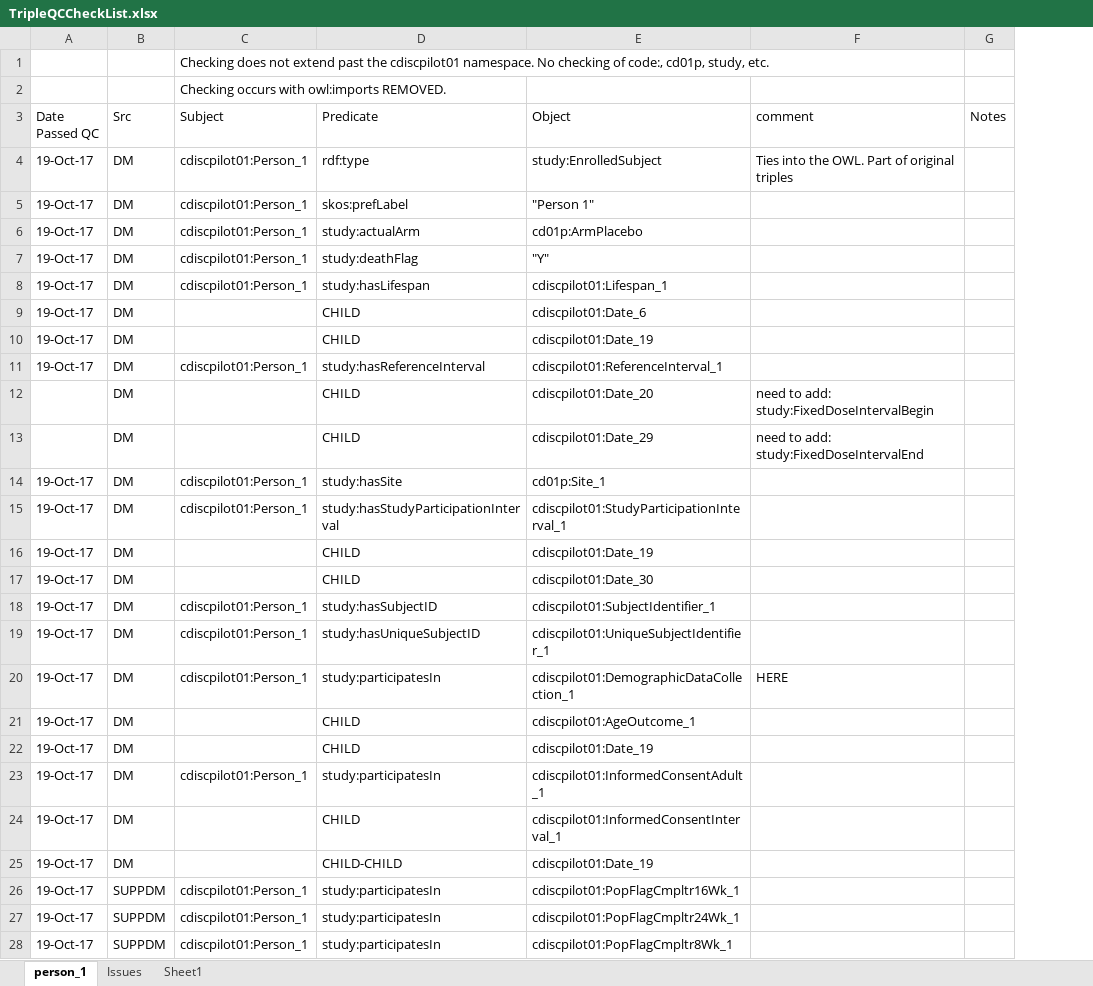
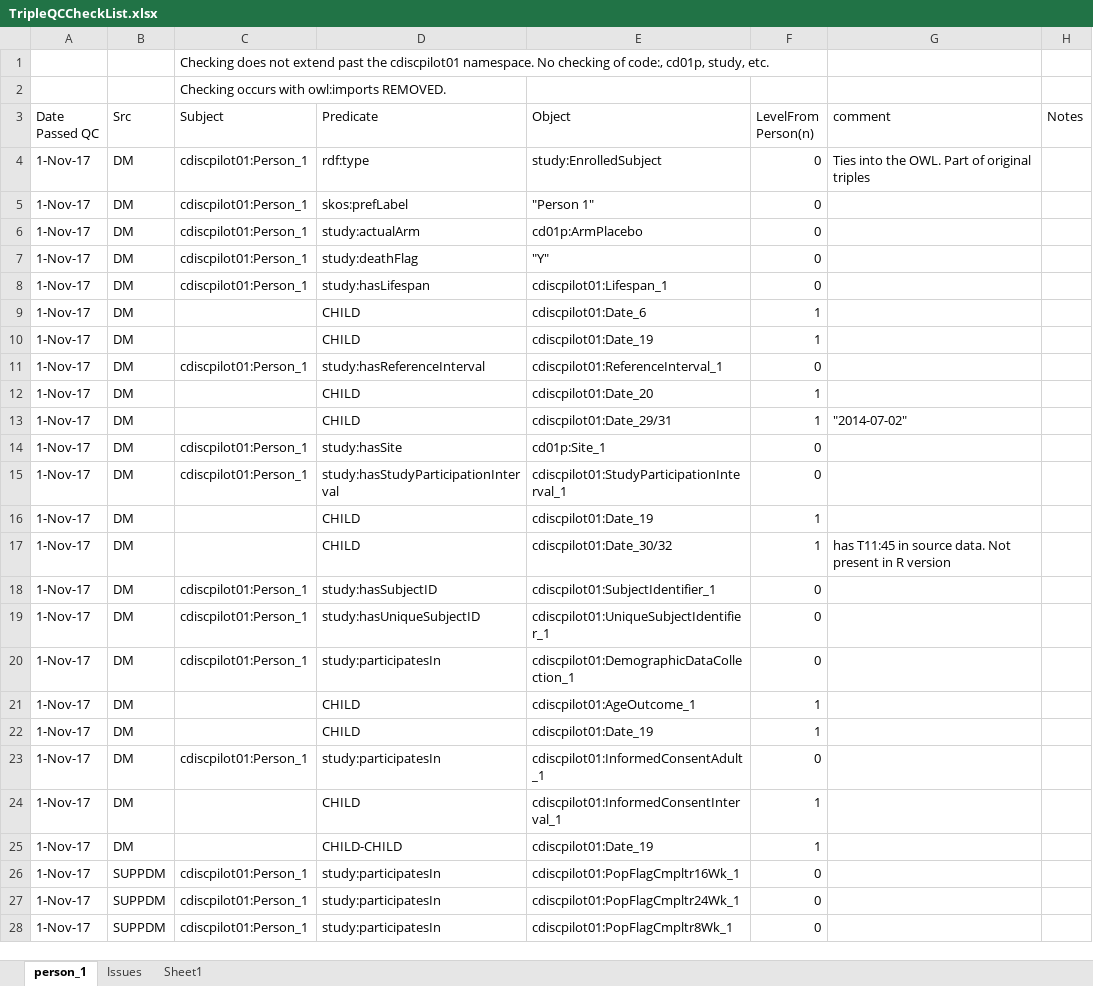
Before and after one commit to phuse-org/CTDasRDF, an Excel workbook: r/validation/TripleQCCheckList.xlsx, sheet person_1, drawn as a sheet; only a part is shown; values as stored, in another font and other column widths than the file's, no cell formats; conditional formats not drawn; addresses are those after the commit; the diff covers the shown part only; the diff names each change by its address in the sheet, - before the commit and + after, or states it on an @@ line.

```diff
--- a/r/validation/TripleQCCheckList.xlsx (sheet person_1)
+++ b/r/validation/TripleQCCheckList.xlsx (sheet person_1)
+column F (LevelFrom Person(n)), rows 4-28: 0 | 0 | 0 | 0 | 0 | 1 | 1 | 0 | 1 | 1 | 0 | 0 | 1 | 1 | 0 | 0 | 0 | 1 | 1 | 0 | 1 | 1 | 0 | 0 | 0
-A4:A11 (Date Passed QC): 19-Oct-17
+A4:A11 (Date Passed QC): 1-Nov-17
-A12:A13 (Date Passed QC): (empty)
+A12:A13 (Date Passed QC): 1-Nov-17
-G12 (comment): need to add: study:FixedDoseIntervalBegin
+G12 (comment): (empty)
-E13 (Object): cdiscpilot01:Date_29
+E13 (Object): cdiscpilot01:Date_29/31
-G13 (comment): need to add: study:FixedDoseIntervalEnd
+G13 (comment): "2014-07-02"
-A14:A28 (Date Passed QC): 19-Oct-17
+A14:A28 (Date Passed QC): 1-Nov-17
-E17 (Object): cdiscpilot01:Date_30
+E17 (Object): cdiscpilot01:Date_30/32
-G17 (comment): (empty)
+G17 (comment): has T11:45 in source data. Not present in R version
-G20 (comment): HERE
+G20 (comment): (empty)
```
Also changed, not shown: other rows of this sheet, cell formats, 7 other files.
